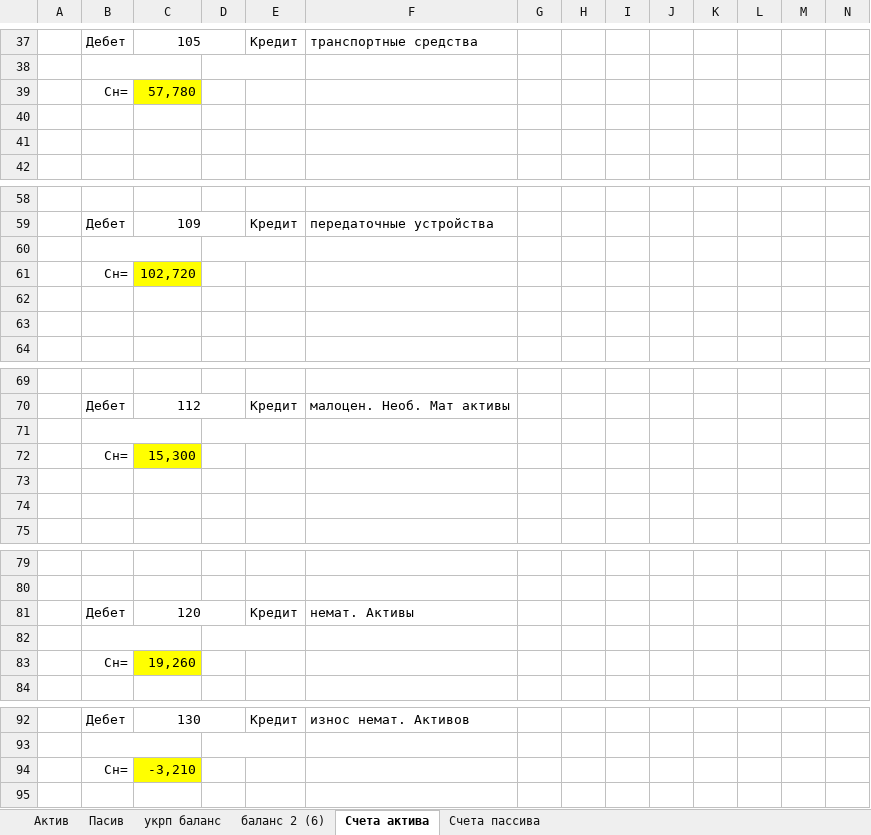
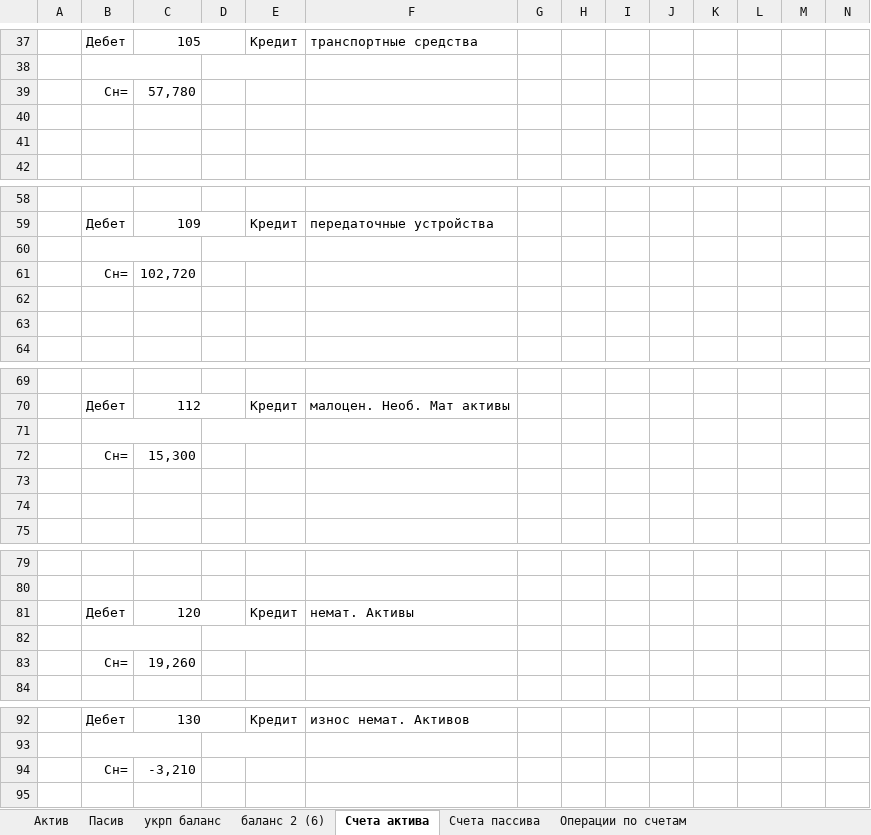
Before and after one commit to Antis28/Institute, an Excel workbook: Контрольные на 4-й семестр/Финансовый учет/Контрольная/расчте.xlsx, sheet Счета актива, drawn as a sheet; only a part is shown, gaps mark what is left out; values as stored, in another font and other column widths than the file's, no borders; the diff covers the shown part only; the diff names each change by its address in the sheet, - before the commit and + after, or states it on an @@ line.

Commit message:
add счета для пассива

```diff
--- a/Контрольные на 4-й семестр/Финансовый учет/Контрольная/расчте.xlsx (sheet Счета актива)
+++ b/Контрольные на 4-й семестр/Финансовый учет/Контрольная/расчте.xlsx (sheet Счета актива)
+sheet tab: Операции по счетам
-C39 fill: #FFFF00
+C39 fill: none
-C61 fill: #FFFF00
+C61 fill: none
-C72 fill: #FFFF00
+C72 fill: none
-C83 fill: #FFFF00
+C83 fill: none
-C94 fill: #FFFF00
+C94 fill: none
```
Also changed, not shown: cell formats elsewhere in this sheet, sheet Счета пассива.
